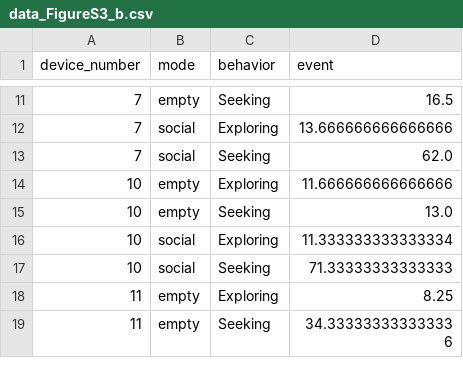
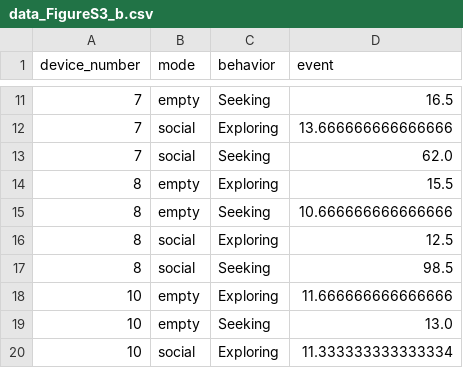
Before and after one commit to KravitzLab/Chen2025, a CSV file: Data/data_FigureS3_b.csv, drawn as a sheet; only a part is shown, gaps mark what is left out; the shorter side is filled out with more unchanged rows.

```diff
--- a/Data/data_FigureS3_b.csv
+++ b/Data/data_FigureS3_b.csv
@@ -13,2 +13,6 @@ device_number,mode,behavior,event
 7,social,Seeking,62.0
+8,empty,Exploring,15.5
+8,empty,Seeking,10.666666666666666
+8,social,Exploring,12.5
+8,social,Seeking,98.5
 10,empty,Exploring,11.666666666666666
```
Also changed, not shown: Data/data_Figure2_c.csv, Data/data_Figure2_d.csv, 5 other files.
